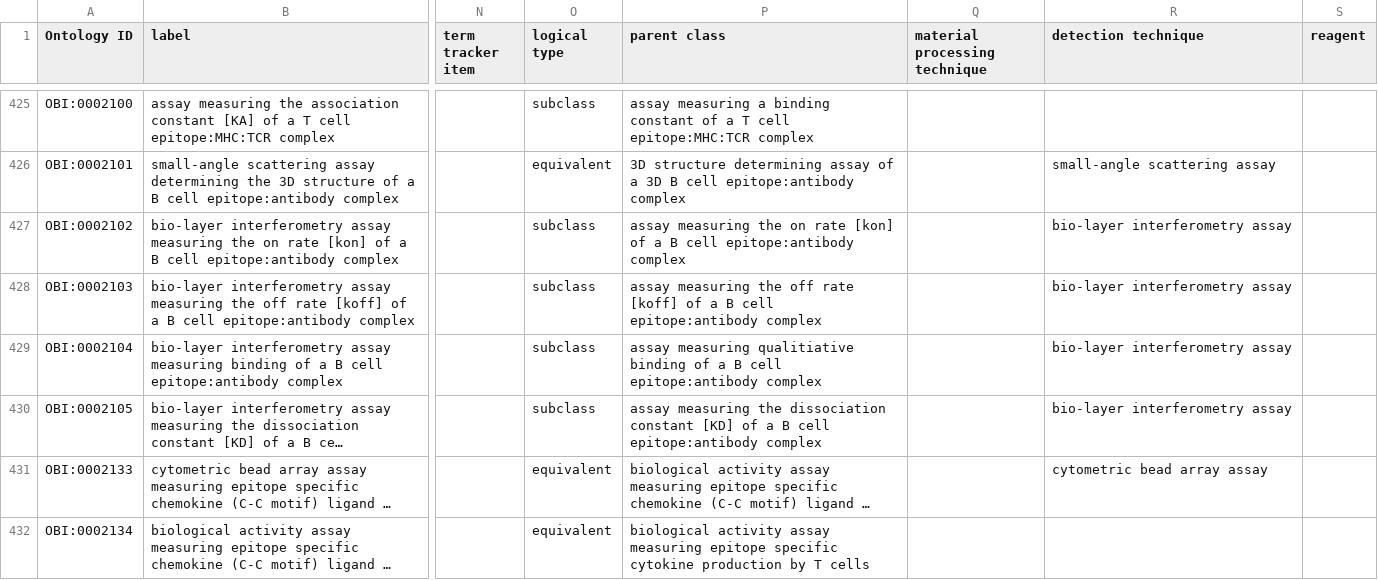
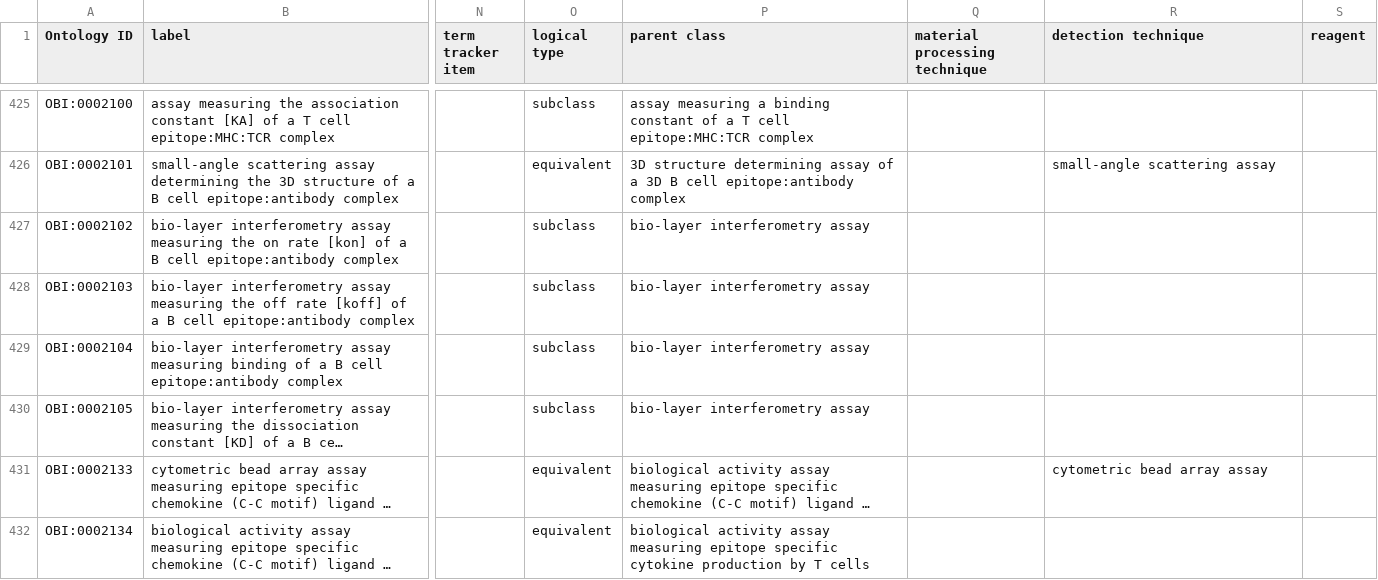
Before and after one commit to obi-ontology/obi, a TSV file: src/ontology/templates/epitope-assays.tsv, drawn as a sheet; only a part is shown, gaps mark what is left out; long unchanged cells end in …; the diff names each change by its address in the sheet, - before the commit and + after, or states it on an @@ line.

Commit message:
removes 'bio-layer interferometry assay' as detection technique

```diff
--- a/src/ontology/templates/epitope-assays.tsv
+++ b/src/ontology/templates/epitope-assays.tsv
-P427 (parent class): assay measuring the on rate [kon] of a B cell epitope:antibody complex
+P427 (parent class): bio-layer interferometry assay
-R427:R430 (detection technique): bio-layer interferometry assay
+R427:R430 (detection technique): (empty)
-P428 (parent class): assay measuring the off rate [koff] of a B cell epitope:antibody complex
+P428 (parent class): bio-layer interferometry assay
-P429 (parent class): assay measuring qualitiative binding of a B cell epitope:antibody complex
+P429 (parent class): bio-layer interferometry assay
-P430 (parent class): assay measuring the dissociation constant [KD] of a B cell epitope:antibody complex
+P430 (parent class): bio-layer interferometry assay
```
